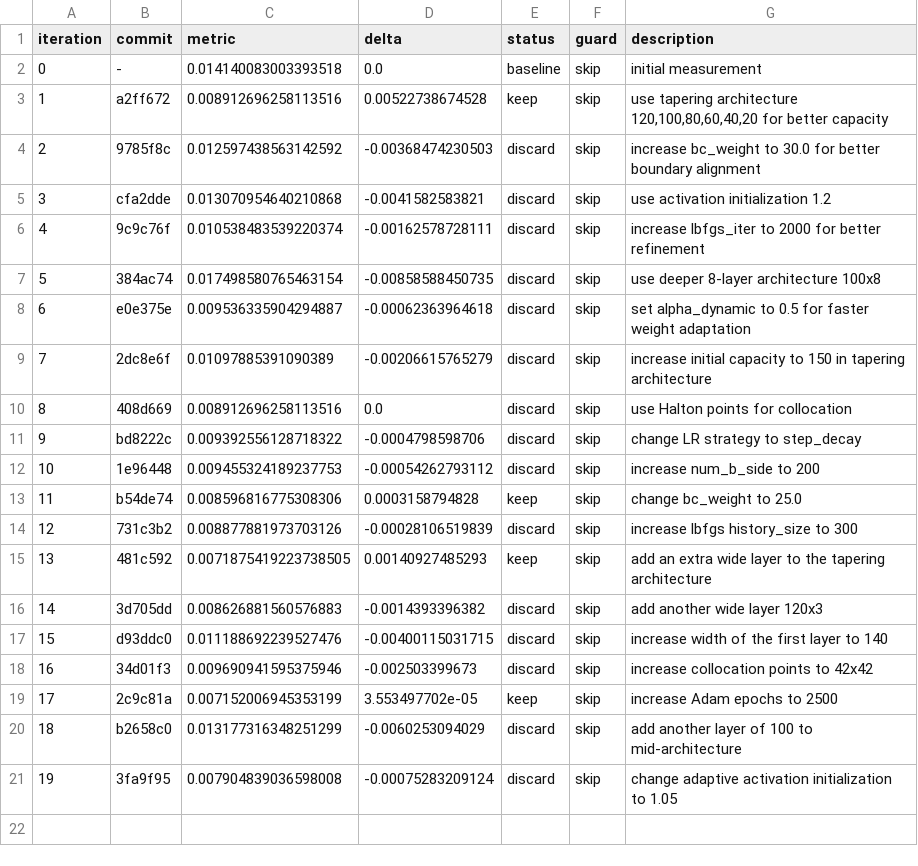
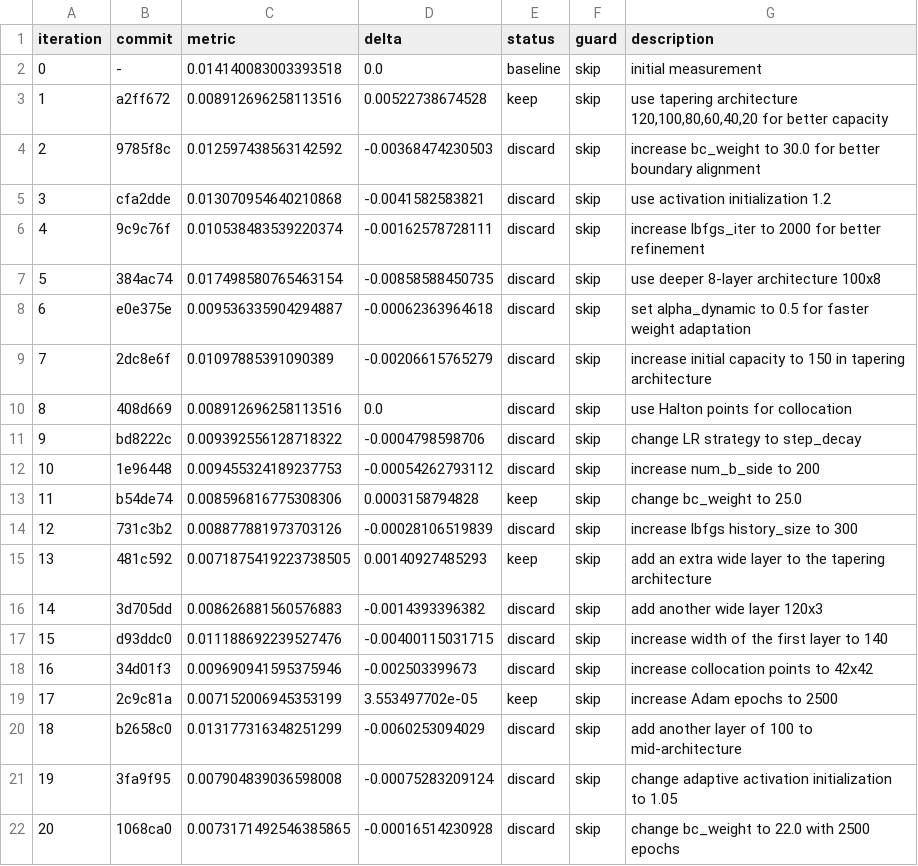
Before and after one commit to Eaglw/PINN-tesi, a TSV file: autoresearch-results.tsv, drawn as a sheet.

```diff
--- a/autoresearch-results.tsv
+++ b/autoresearch-results.tsv
@@ -21 +21,2 @@ iteration	commit	metric	delta	status	guard	description
 19	3fa9f95	0.007904839036598008	-0.00075283209124	discard	skip	change adaptive activation initialization to 1.05
+20	1068ca0	0.0073171492546385865	-0.00016514230928	discard	skip	change bc_weight to 22.0 with 2500 epochs
```
Also changed, not shown: heat2dmini/mini_results.csv, 1 other file.
